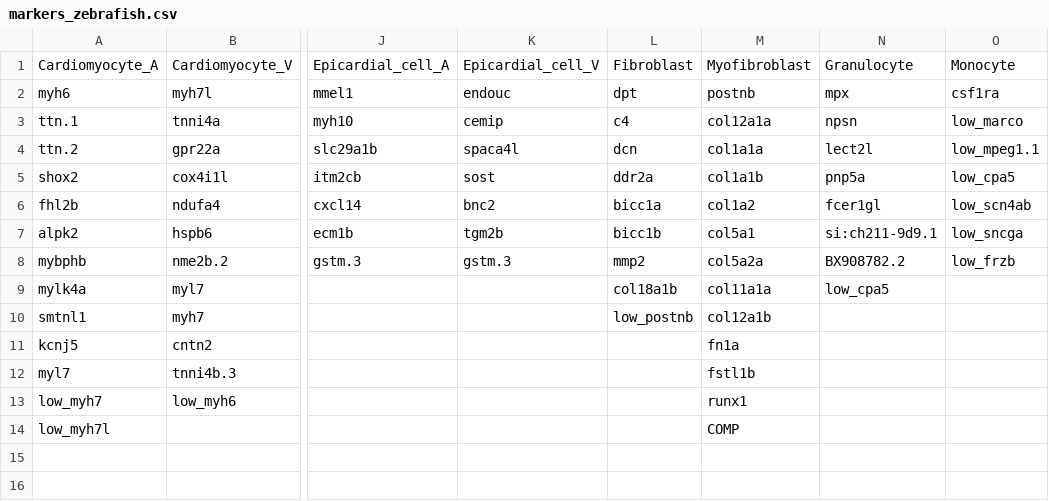
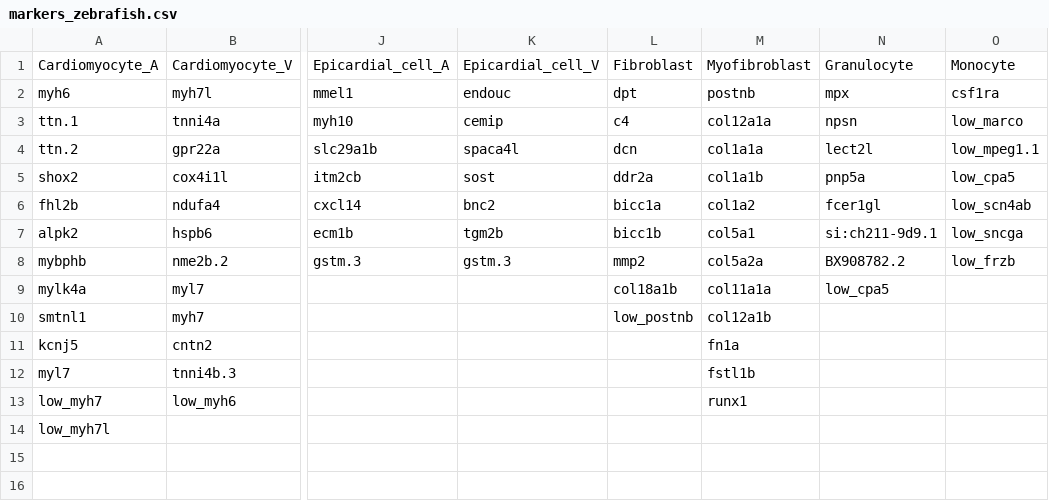
Before and after one commit to michaelweinberger/scRNA-seq-Nextflow_new, a CSV file: markers_zebrafish.csv, drawn as a sheet; only a part is shown, gaps mark what is left out; the diff names each change by its address in the sheet, - before the commit and + after, or states it on an @@ line.

```diff
--- a/markers_zebrafish.csv
+++ b/markers_zebrafish.csv
-M14: COMP
+M14: (empty)
```
Also changed, not shown: markers_human.csv, markers_mouse.csv.
